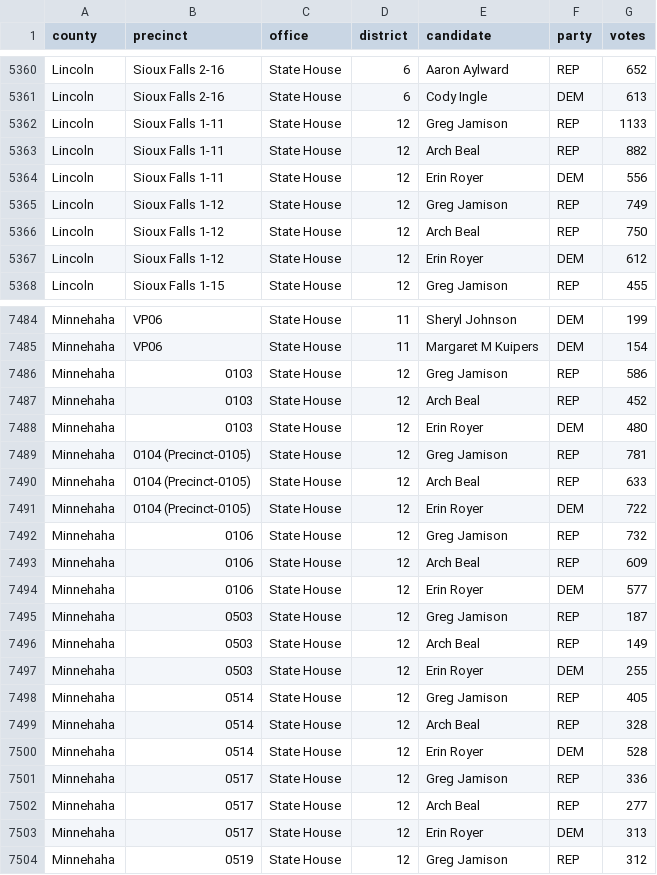
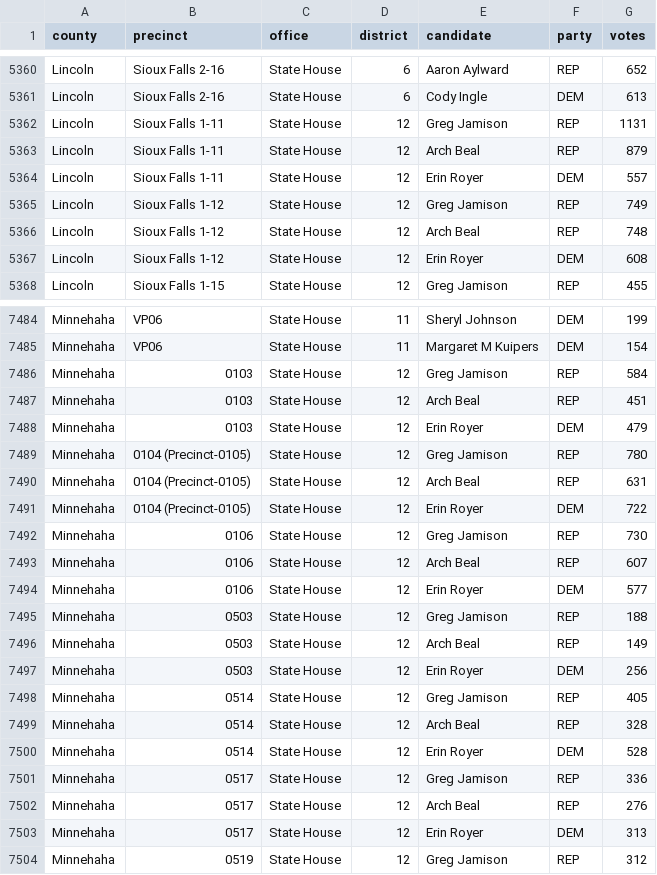
Before and after one commit to openelections/openelections-data-sd, a CSV file: 2020/20201103__sd__general__precinct.csv, drawn as a sheet; only a part is shown, gaps mark what is left out.

```diff
--- a/2020/20201103__sd__general__precinct.csv
+++ b/2020/20201103__sd__general__precinct.csv
@@ -5361,8 +5361,8 @@ Lincoln,Sioux Falls 2-16,State House,6,Aaron Aylward,REP,652
 Lincoln,Sioux Falls 2-16,State House,6,Cody Ingle,DEM,613
-Lincoln,Sioux Falls 1-11,State House,12,Greg Jamison,REP,1133
-Lincoln,Sioux Falls 1-11,State House,12,Arch Beal,REP,882
-Lincoln,Sioux Falls 1-11,State House,12,Erin Royer,DEM,556
+Lincoln,Sioux Falls 1-11,State House,12,Greg Jamison,REP,1131
+Lincoln,Sioux Falls 1-11,State House,12,Arch Beal,REP,879
+Lincoln,Sioux Falls 1-11,State House,12,Erin Royer,DEM,557
 Lincoln,Sioux Falls 1-12,State House,12,Greg Jamison,REP,749
-Lincoln,Sioux Falls 1-12,State House,12,Arch Beal,REP,750
-Lincoln,Sioux Falls 1-12,State House,12,Erin Royer,DEM,612
+Lincoln,Sioux Falls 1-12,State House,12,Arch Beal,REP,748
+Lincoln,Sioux Falls 1-12,State House,12,Erin Royer,DEM,608
 Lincoln,Sioux Falls 1-15,State House,12,Greg Jamison,REP,455
@@ -7485,14 +7485,14 @@ Minnehaha,VP06,State House,11,Sheryl Johnson,DEM,199
 Minnehaha,VP06,State House,11,Margaret M Kuipers,DEM,154
-Minnehaha,0103,State House,12,Greg Jamison,REP,586
-Minnehaha,0103,State House,12,Arch Beal,REP,452
-Minnehaha,0103,State House,12,Erin Royer,DEM,480
-Minnehaha,0104 (Precinct-0105),State House,12,Greg Jamison,REP,781
-Minnehaha,0104 (Precinct-0105),State House,12,Arch Beal,REP,633
+Minnehaha,0103,State House,12,Greg Jamison,REP,584
+Minnehaha,0103,State House,12,Arch Beal,REP,451
+Minnehaha,0103,State House,12,Erin Royer,DEM,479
+Minnehaha,0104 (Precinct-0105),State House,12,Greg Jamison,REP,780
+Minnehaha,0104 (Precinct-0105),State House,12,Arch Beal,REP,631
 Minnehaha,0104 (Precinct-0105),State House,12,Erin Royer,DEM,722
-Minnehaha,0106,State House,12,Greg Jamison,REP,732
-Minnehaha,0106,State House,12,Arch Beal,REP,609
+Minnehaha,0106,State House,12,Greg Jamison,REP,730
+Minnehaha,0106,State House,12,Arch Beal,REP,607
 Minnehaha,0106,State House,12,Erin Royer,DEM,577
-Minnehaha,0503,State House,12,Greg Jamison,REP,187
+Minnehaha,0503,State House,12,Greg Jamison,REP,188
 Minnehaha,0503,State House,12,Arch Beal,REP,149
-Minnehaha,0503,State House,12,Erin Royer,DEM,255
+Minnehaha,0503,State House,12,Erin Royer,DEM,256
 Minnehaha,0514,State House,12,Greg Jamison,REP,405
@@ -7501,3 +7501,3 @@ Minnehaha,0514,State House,12,Erin Royer,DEM,528
 Minnehaha,0517,State House,12,Greg Jamison,REP,336
-Minnehaha,0517,State House,12,Arch Beal,REP,277
+Minnehaha,0517,State House,12,Arch Beal,REP,276
 Minnehaha,0517,State House,12,Erin Royer,DEM,313
```
